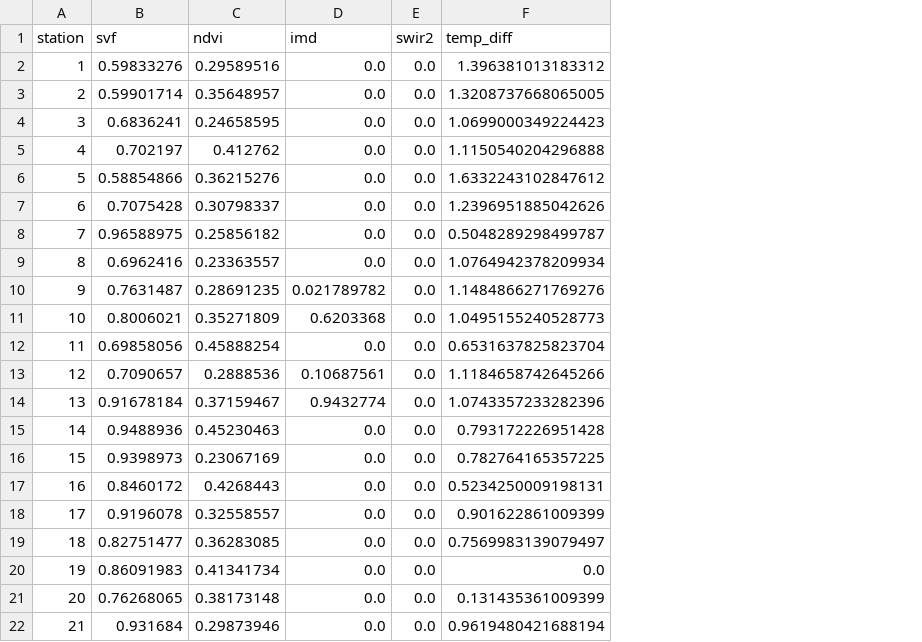
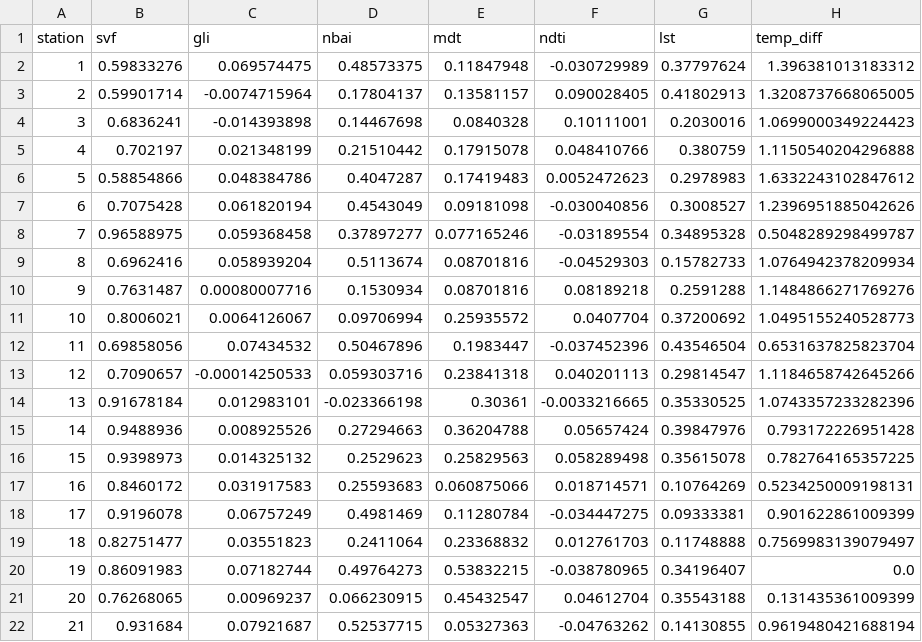
Before and after one commit to ayubero/uhi, a CSV file: zaragoza/data.csv, drawn as a sheet; only a part is shown; removed rows and columns are numbered as before the commit, all else as after; the diff names each change by its address in the sheet, - before the commit and + after, or states it on an @@ line.

Commit message:
New variables: NDTI + LST

```diff
--- a/zaragoza/data.csv
+++ b/zaragoza/data.csv
-column C (ndvi), rows 2-22: 0.29589516 | 0.35648957 | 0.24658595 | 0.412762 | 0.36215276 | 0.30798337 | 0.25856182 | 0.23363557 | 0.28691235 | 0.35271809 | 0.45888254 | 0.2888536 | 0.37159467 | 0.45230463 | 0.23067169 | 0.4268443 | 0.32558557 | 0.36283085 | 0.41341734 | 0.38173148 | 0.29873946
-column D (imd), rows 2-22: 0.0 | 0.0 | 0.0 | 0.0 | 0.0 | 0.0 | 0.0 | 0.0 | 0.021789782 | 0.6203368 | 0.0 | 0.10687561 | 0.9432774 | 0.0 | 0.0 | 0.0 | 0.0 | 0.0 | 0.0 | 0.0 | 0.0
-column E (swir2), rows 2-22: all 0.0
+column C (gli), rows 2-22: 0.069574475 | -0.0074715964 | -0.014393898 | 0.021348199 | 0.048384786 | 0.061820194 | 0.059368458 | 0.058939204 | 0.00080007716 | 0.0064126067 | 0.07434532 | -0.00014250533 | 0.012983101 | 0.008925526 | 0.014325132 | 0.031917583 | 0.06757249 | 0.03551823 | 0.07182744 | 0.00969237 | 0.07921687
+column D (nbai), rows 2-22: 0.48573375 | 0.17804137 | 0.14467698 | 0.21510442 | 0.4047287 | 0.4543049 | 0.37897277 | 0.5113674 | 0.1530934 | 0.09706994 | 0.50467896 | 0.059303716 | -0.023366198 | 0.27294663 | 0.2529623 | 0.25593683 | 0.4981469 | 0.2411064 | 0.49764273 | 0.066230915 | 0.52537715
+column E (mdt), rows 2-22: 0.11847948 | 0.13581157 | 0.0840328 | 0.17915078 | 0.17419483 | 0.09181098 | 0.077165246 | 0.08701816 | 0.08701816 | 0.25935572 | 0.1983447 | 0.23841318 | 0.30361 | 0.36204788 | 0.25829563 | 0.060875066 | 0.11280784 | 0.23368832 | 0.53832215 | 0.45432547 | 0.05327363
+column F (ndti), rows 2-22: -0.030729989 | 0.090028405 | 0.10111001 | 0.048410766 | 0.0052472623 | -0.030040856 | -0.03189554 | -0.04529303 | 0.08189218 | 0.0407704 | -0.037452396 | 0.040201113 | -0.0033216665 | 0.05657424 | 0.058289498 | 0.018714571 | -0.034447275 | 0.012761703 | -0.038780965 | 0.04612704 | -0.04763262
+column G (lst), rows 2-22: 0.37797624 | 0.41802913 | 0.2030016 | 0.380759 | 0.2978983 | 0.3008527 | 0.34895328 | 0.15782733 | 0.2591288 | 0.37200692 | 0.43546504 | 0.29814547 | 0.35330525 | 0.39847976 | 0.35615078 | 0.10764269 | 0.09333381 | 0.11748888 | 0.34196407 | 0.35543188 | 0.14130855
```
Also changed, not shown: 37 other files.
